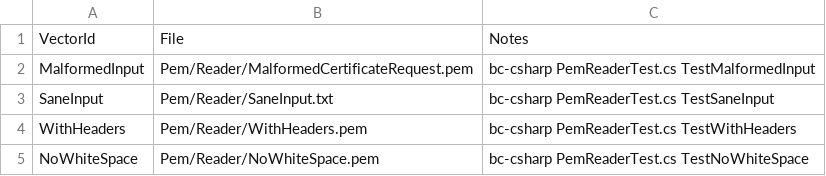
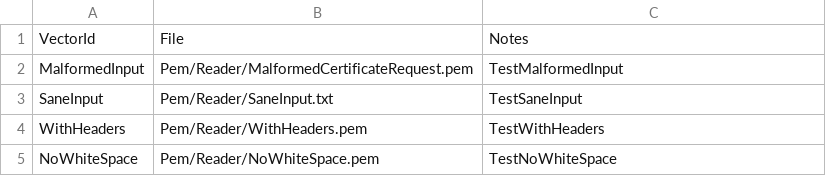
Before and after one commit to Xor-el/CryptoLib4Pascal, a CSV file: CryptoLib.Tests/Data/Pem/Reader/Manifest.csv, drawn as a sheet.

Commit message:
some test data cleanup

```diff
--- a/CryptoLib.Tests/Data/Pem/Reader/Manifest.csv
+++ b/CryptoLib.Tests/Data/Pem/Reader/Manifest.csv
@@ -1,5 +1,5 @@
 VectorId,File,Notes
-MalformedInput,Pem/Reader/MalformedCertificateRequest.pem,bc-csharp PemReaderTest.cs TestMalformedInput
-SaneInput,Pem/Reader/SaneInput.txt,bc-csharp PemReaderTest.cs TestSaneInput
-WithHeaders,Pem/Reader/WithHeaders.pem,bc-csharp PemReaderTest.cs TestWithHeaders
-NoWhiteSpace,Pem/Reader/NoWhiteSpace.pem,bc-csharp PemReaderTest.cs TestNoWhiteSpace
+MalformedInput,Pem/Reader/MalformedCertificateRequest.pem,TestMalformedInput
+SaneInput,Pem/Reader/SaneInput.txt,TestSaneInput
+WithHeaders,Pem/Reader/WithHeaders.pem,TestWithHeaders
+NoWhiteSpace,Pem/Reader/NoWhiteSpace.pem,TestNoWhiteSpace
```
Also changed, not shown: CryptoLib.Tests/Data/Crypto/Argon2/TestVectors.csv, 1 other file.
